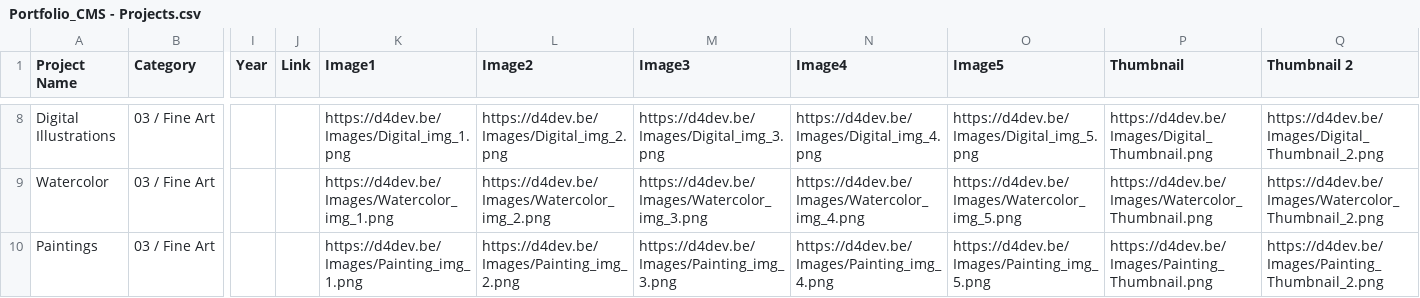
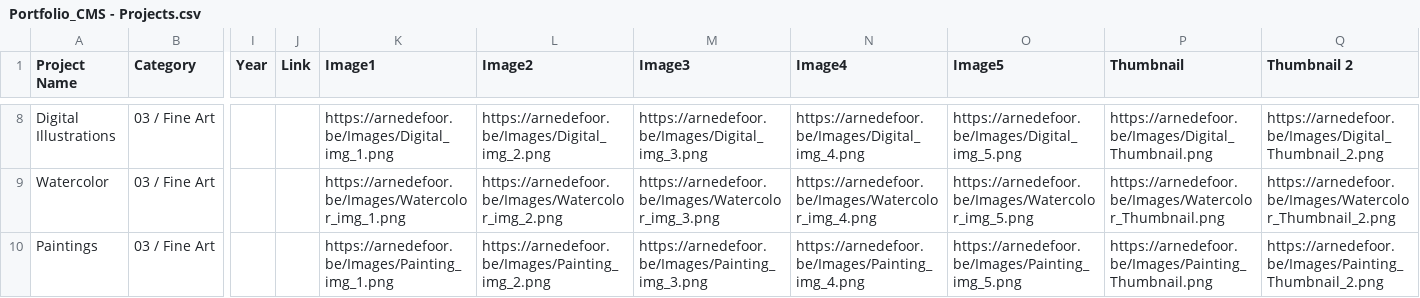
Before and after one commit to ArneD4/Arne_Defoor_Portfolio_2026, a CSV file: src/data/Portfolio_CMS - Projects.csv, drawn as a sheet; only a part is shown, gaps mark what is left out; the diff covers the shown part only; the diff names each change by its address in the sheet, - before the commit and + after, or states it on an @@ line.

```diff
--- a/src/data/Portfolio_CMS - Projects.csv
+++ b/src/data/Portfolio_CMS - Projects.csv
-K8 (Image1): https://d4dev.be/Images/Digital_img_1.png
+K8 (Image1): https://arnedefoor.be/Images/Digital_img_1.png
-L8 (Image2): https://d4dev.be/Images/Digital_img_2.png
+L8 (Image2): https://arnedefoor.be/Images/Digital_img_2.png
-M8 (Image3): https://d4dev.be/Images/Digital_img_3.png
+M8 (Image3): https://arnedefoor.be/Images/Digital_img_3.png
-N8 (Image4): https://d4dev.be/Images/Digital_img_4.png
+N8 (Image4): https://arnedefoor.be/Images/Digital_img_4.png
-O8 (Image5): https://d4dev.be/Images/Digital_img_5.png
+O8 (Image5): https://arnedefoor.be/Images/Digital_img_5.png
-P8 (Thumbnail): https://d4dev.be/Images/Digital_Thumbnail.png
+P8 (Thumbnail): https://arnedefoor.be/Images/Digital_Thumbnail.png
-Q8 (Thumbnail 2): https://d4dev.be/Images/Digital_Thumbnail_2.png
+Q8 (Thumbnail 2): https://arnedefoor.be/Images/Digital_Thumbnail_2.png
-K9 (Image1): https://d4dev.be/Images/Watercolor_img_1.png
+K9 (Image1): https://arnedefoor.be/Images/Watercolor_img_1.png
-L9 (Image2): https://d4dev.be/Images/Watercolor_img_2.png
+L9 (Image2): https://arnedefoor.be/Images/Watercolor_img_2.png
-M9 (Image3): https://d4dev.be/Images/Watercolor_img_3.png
+M9 (Image3): https://arnedefoor.be/Images/Watercolor_img_3.png
-N9 (Image4): https://d4dev.be/Images/Watercolor_img_4.png
+N9 (Image4): https://arnedefoor.be/Images/Watercolor_img_4.png
-O9 (Image5): https://d4dev.be/Images/Watercolor_img_5.png
+O9 (Image5): https://arnedefoor.be/Images/Watercolor_img_5.png
-P9 (Thumbnail): https://d4dev.be/Images/Watercolor_Thumbnail.png
+P9 (Thumbnail): https://arnedefoor.be/Images/Watercolor_Thumbnail.png
-Q9 (Thumbnail 2): https://d4dev.be/Images/Watercolor_Thumbnail_2.png
+Q9 (Thumbnail 2): https://arnedefoor.be/Images/Watercolor_Thumbnail_2.png
-K10 (Image1): https://d4dev.be/Images/Painting_img_1.png
+K10 (Image1): https://arnedefoor.be/Images/Painting_img_1.png
-L10 (Image2): https://d4dev.be/Images/Painting_img_2.png
+L10 (Image2): https://arnedefoor.be/Images/Painting_img_2.png
-M10 (Image3): https://d4dev.be/Images/Painting_img_3.png
+M10 (Image3): https://arnedefoor.be/Images/Painting_img_3.png
-N10 (Image4): https://d4dev.be/Images/Painting_img_4.png
+N10 (Image4): https://arnedefoor.be/Images/Painting_img_4.png
-O10 (Image5): https://d4dev.be/Images/Painting_img_5.png
+O10 (Image5): https://arnedefoor.be/Images/Painting_img_5.png
-P10 (Thumbnail): https://d4dev.be/Images/Painting_Thumbnail.png
+P10 (Thumbnail): https://arnedefoor.be/Images/Painting_Thumbnail.png
-Q10 (Thumbnail 2): https://d4dev.be/Images/Painting_Thumbnail_2.png
+Q10 (Thumbnail 2): https://arnedefoor.be/Images/Painting_Thumbnail_2.png
```
Also changed, not shown: 30 edited cells elsewhere in this file, 11 other files.
